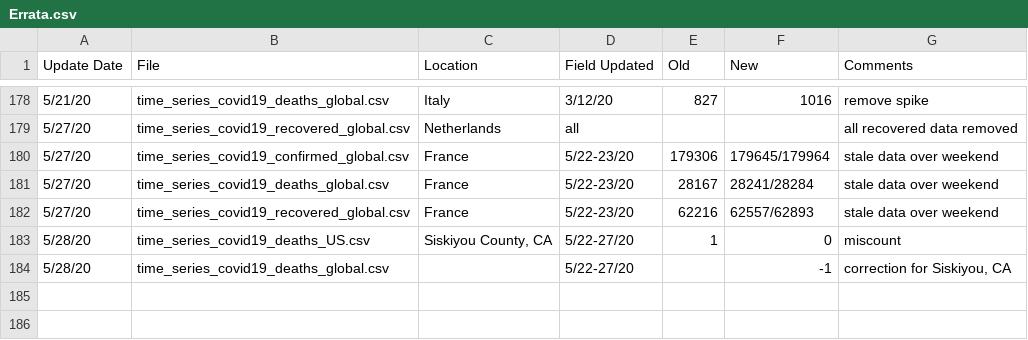
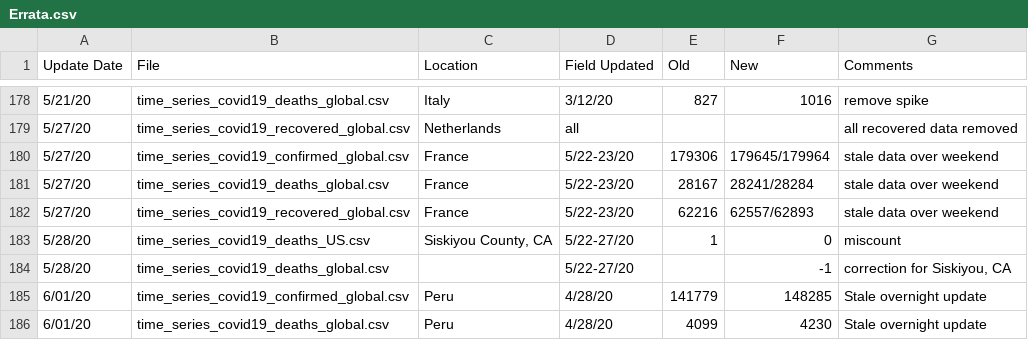
Before and after one commit to Harvtronix/COVID-19, a CSV file: data/Errata.csv, drawn as a sheet; only a part is shown, gaps mark what is left out; the diff names each change by its address in the sheet, - before the commit and + after, or states it on an @@ line.

```diff
--- a/data/Errata.csv
+++ b/data/Errata.csv
+row 185: 6/01/20 | time_series_covid19_confirmed_global.csv | Peru | 4/28/20 | 141779 | 148285 | Stale overnight update
+row 186: 6/01/20 | time_series_covid19_deaths_global.csv | Peru | 4/28/20 | 4099 | 4230 | Stale overnight update
```
Also changed, not shown: data/time_series_covid19_confirmed_global.csv, data/time_series_covid19_deaths_global.csv.
